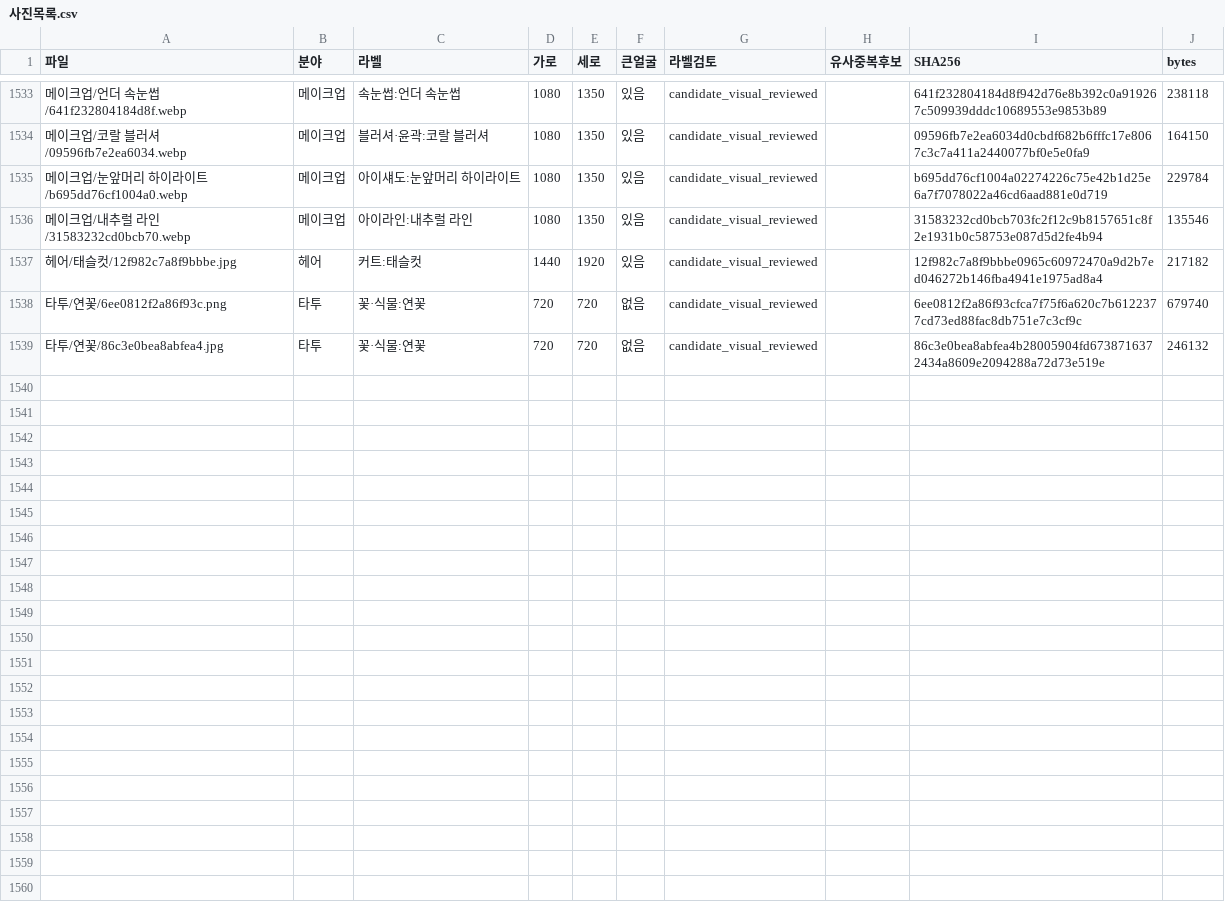
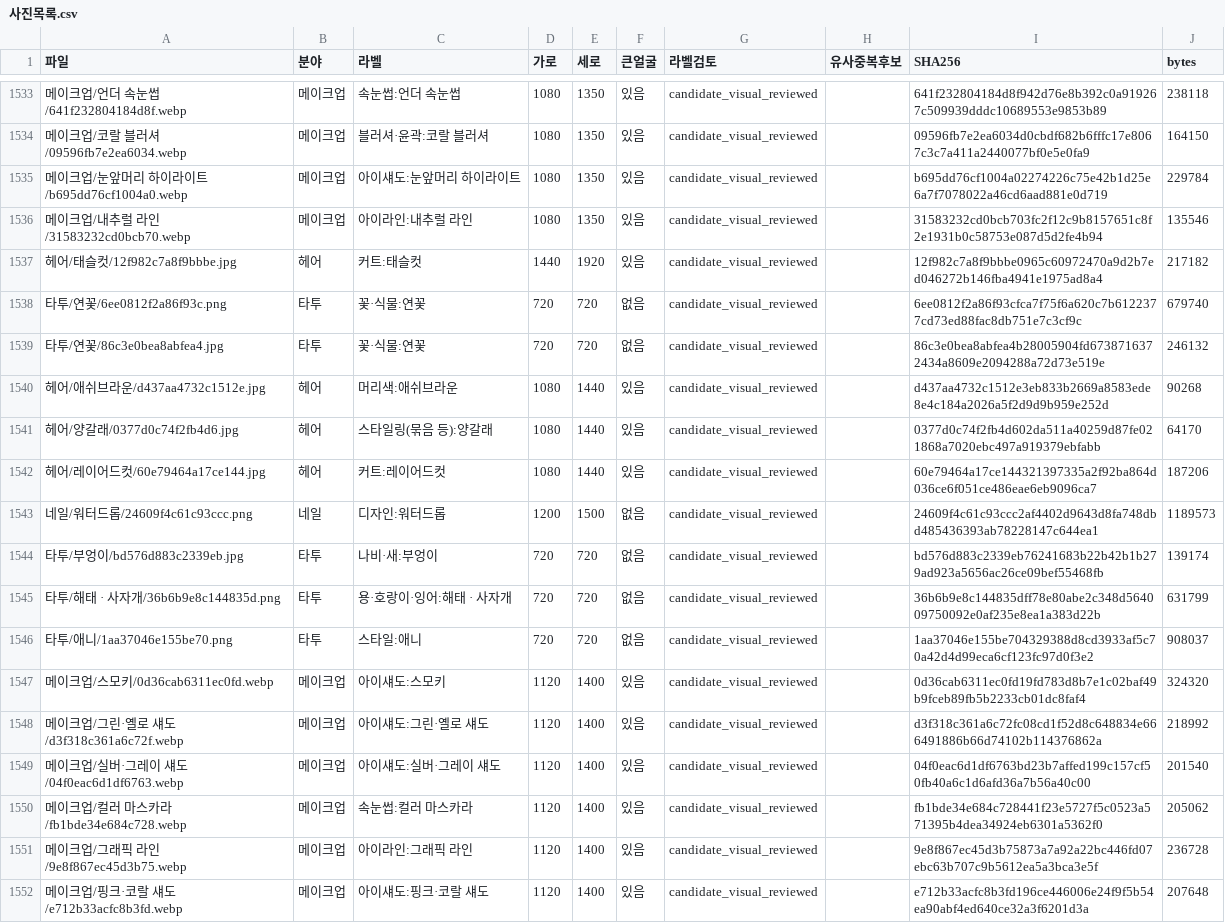
Before and after one commit to rudals906377/AI, a CSV file: collections/beauty-2026-10-20/사진목록.csv, drawn as a sheet; only a part is shown, gaps mark what is left out; the diff names each change by its address in the sheet, - before the commit and + after, or states it on an @@ line.

Commit message:
Add 13 reviewed shortage-label photos

```diff
--- a/collections/beauty-2026-10-20/사진목록.csv
+++ b/collections/beauty-2026-10-20/사진목록.csv
+row 1540: 헤어/애쉬브라운/d437aa4732c1512e.jpg | 헤어 | 머리색:애쉬브라운 | 1080 | 1440 | 있음 | candidate_visual_reviewed |  | d437aa4732c1512e3eb833b2669a8583ede8e4c184a2026a5f2d9d9b959e252d | 90268
+row 1541: 헤어/양갈래/0377d0c74f2fb4d6.jpg | 헤어 | 스타일링(묶음 등):양갈래 | 1080 | 1440 | 있음 | candidate_visual_reviewed |  | 0377d0c74f2fb4d602da511a40259d87fe021868a7020ebc497a919379ebfabb | 64170
+row 1542: 헤어/레이어드컷/60e79464a17ce144.jpg | 헤어 | 커트:레이어드컷 | 1080 | 1440 | 있음 | candidate_visual_reviewed |  | 60e79464a17ce144321397335a2f92ba864d036ce6f051ce486eae6eb9096ca7 | 187206
+row 1543: 네일/워터드롭/24609f4c61c93ccc.png | 네일 | 디자인:워터드롭 | 1200 | 1500 | 없음 | candidate_visual_reviewed |  | 24609f4c61c93ccc2af4402d9643d8fa748dbd485436393ab78228147c644ea1 | 1189573
+row 1544: 타투/부엉이/bd576d883c2339eb.jpg | 타투 | 나비·새:부엉이 | 720 | 720 | 없음 | candidate_visual_reviewed |  | bd576d883c2339eb76241683b22b42b1b279ad923a5656ac26ce09bef55468fb | 139174
+row 1545: 타투/해태 · 사자개/36b6b9e8c144835d.png | 타투 | 용·호랑이·잉어:해태 · 사자개 | 720 | 720 | 없음 | candidate_visual_reviewed |  | 36b6b9e8c144835dff78e80abe2c348d564009750092e0af235e8ea1a383d22b | 631799
+row 1546: 타투/애니/1aa37046e155be70.png | 타투 | 스타일:애니 | 720 | 720 | 없음 | candidate_visual_reviewed |  | 1aa37046e155be704329388d8cd3933af5c70a42d4d99eca6cf123fc97d0f3e2 | 908037
+row 1547: 메이크업/스모키/0d36cab6311ec0fd.webp | 메이크업 | 아이섀도:스모키 | 1120 | 1400 | 있음 | candidate_visual_reviewed |  | 0d36cab6311ec0fd19fd783d8b7e1c02baf49b9fceb89fb5b2233cb01dc8faf4 | 324320
+row 1548: 메이크업/그린·옐로 섀도/d3f318c361a6c72f.webp | 메이크업 | 아이섀도:그린·옐로 섀도 | 1120 | 1400 | 있음 | candidate_visual_reviewed |  | d3f318c361a6c72fc08cd1f52d8c648834e666491886b66d74102b114376862a | 218992
+row 1549: 메이크업/실버·그레이 섀도/04f0eac6d1df6763.webp | 메이크업 | 아이섀도:실버·그레이 섀도 | 1120 | 1400 | 있음 | candidate_visual_reviewed |  | 04f0eac6d1df6763bd23b7affed199c157cf50fb40a6c1d6afd36a7b56a40c00 | 201540
+row 1550: 메이크업/컬러 마스카라/fb1bde34e684c728.webp | 메이크업 | 속눈썹:컬러 마스카라 | 1120 | 1400 | 있음 | candidate_visual_reviewed |  | fb1bde34e684c728441f23e5727f5c0523a571395b4dea34924eb6301a5362f0 | 205062
+row 1551: 메이크업/그래픽 라인/9e8f867ec45d3b75.webp | 메이크업 | 아이라인:그래픽 라인 | 1120 | 1400 | 있음 | candidate_visual_reviewed |  | 9e8f867ec45d3b75873a7a92a22bc446fd07ebc63b707c9b5612ea5a3bca3e5f | 236728
+row 1552: 메이크업/핑크·코랄 섀도/e712b33acfc8b3fd.webp | 메이크업 | 아이섀도:핑크·코랄 섀도 | 1120 | 1400 | 있음 | candidate_visual_reviewed |  | e712b33acfc8b3fd196ce446006e24f9f5b54ea90abf4ed640ce32a3f6201d3a | 207648
```
Also changed, not shown: 15 other files.
